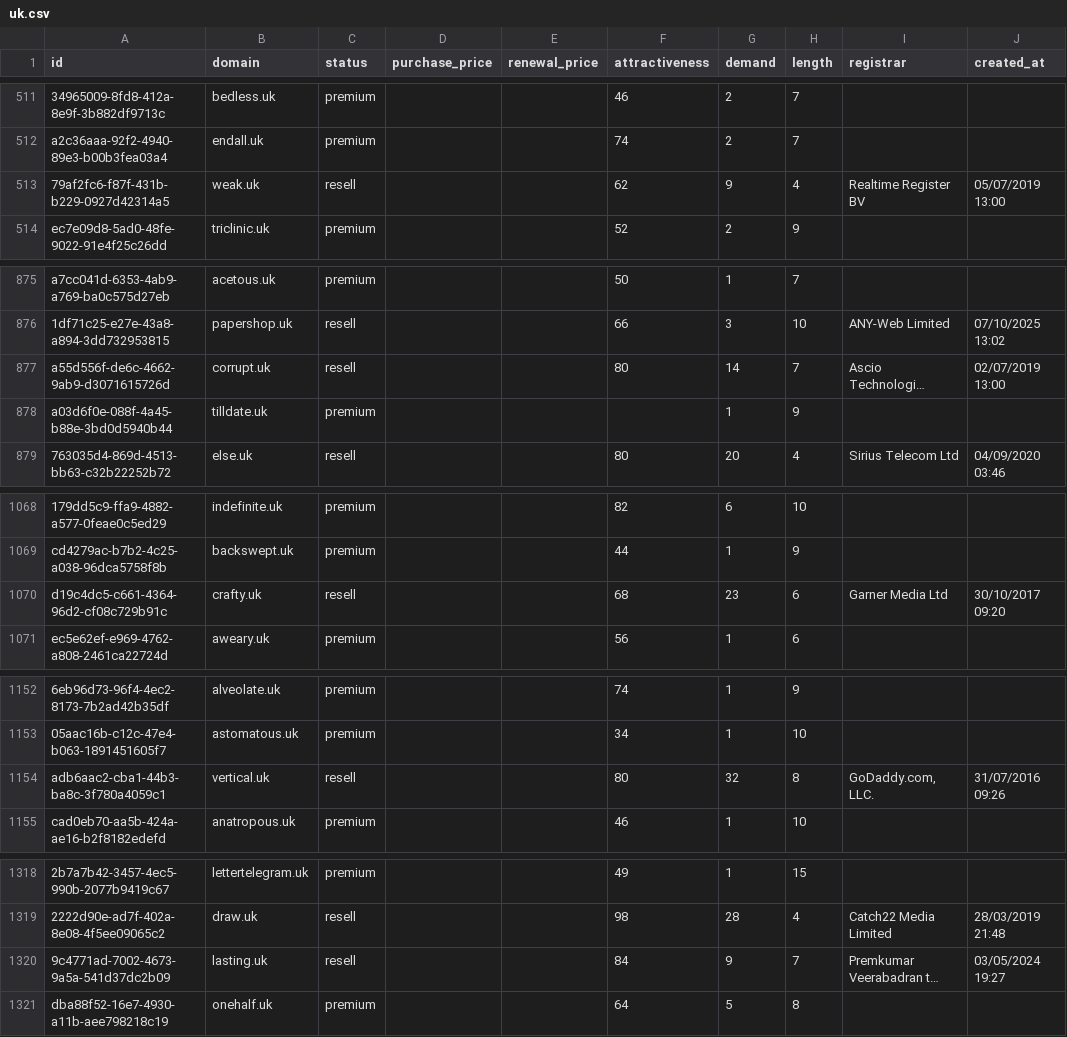
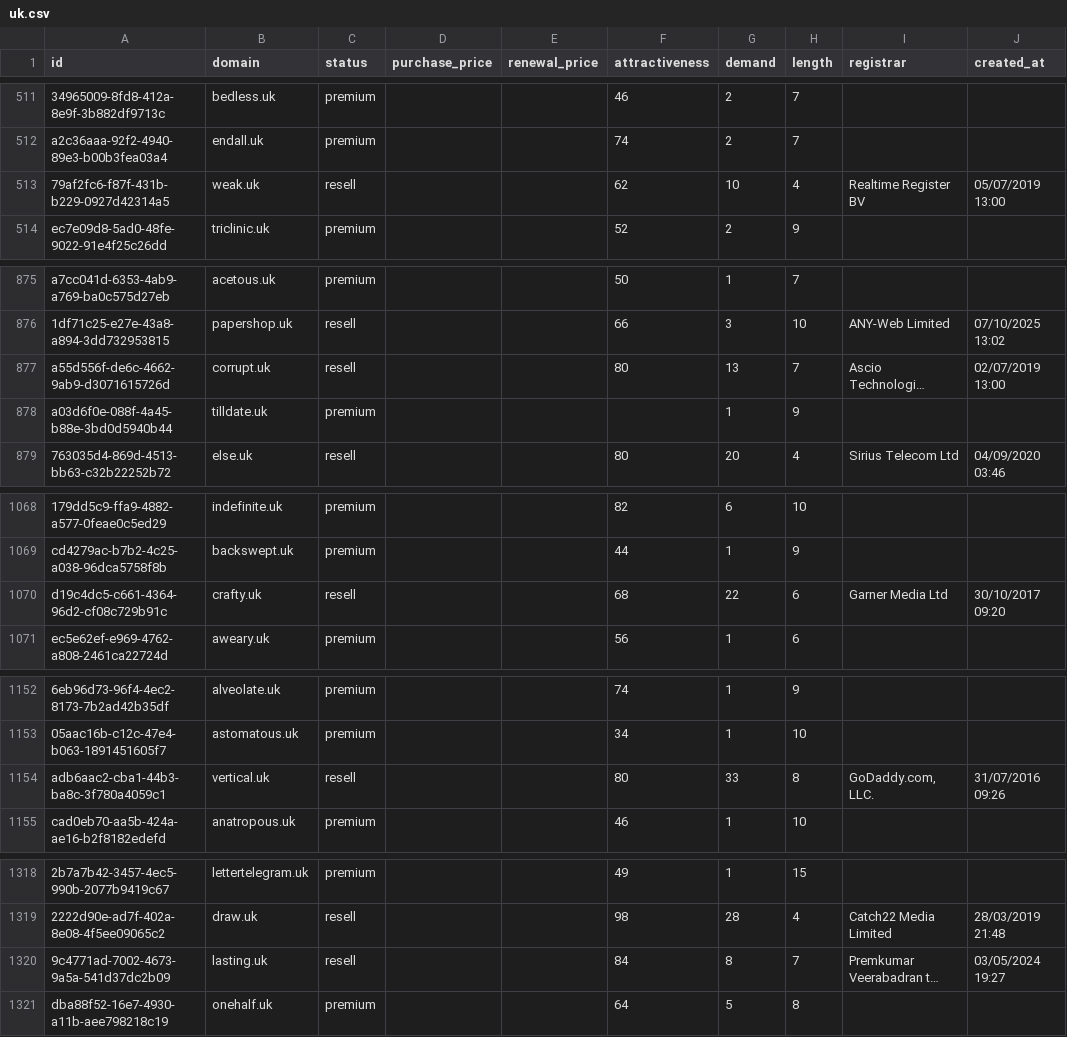
Before and after one commit to UniqueDomains/uk-oneword-domains, a CSV file: uk.csv, drawn as a sheet; only a part is shown, gaps mark what is left out; long unchanged cells end in …; the diff covers the shown part only; the diff names each change by its address in the sheet, - before the commit and + after, or states it on an @@ line.

```diff
--- a/uk.csv
+++ b/uk.csv
-G513 (demand): 9
+G513 (demand): 10
-G877 (demand): 14
+G877 (demand): 13
-G1070 (demand): 23
+G1070 (demand): 22
-G1154 (demand): 32
+G1154 (demand): 33
-G1320 (demand): 9
+G1320 (demand): 8
```
Also changed, not shown: 1 removed row and 20 edited cells elsewhere in this file, 4 other files.
